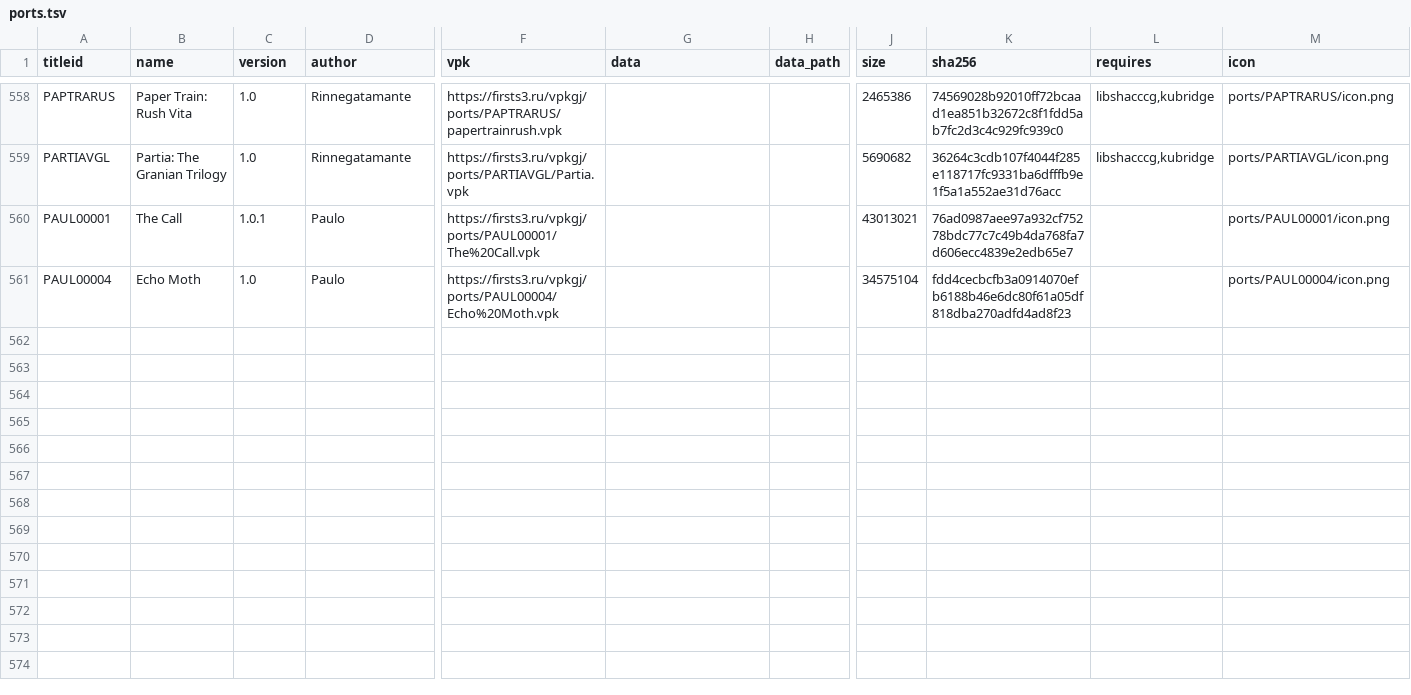
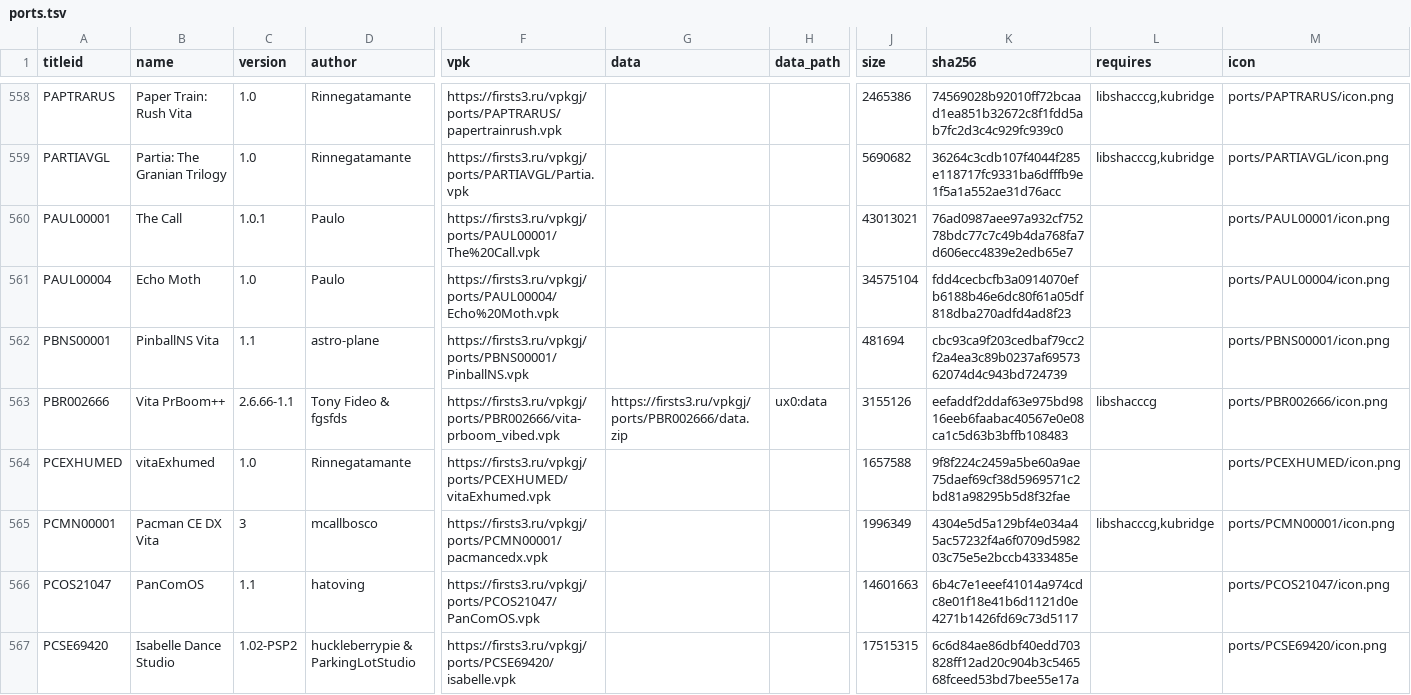
Before and after one commit to Risaro/vpkgj-db, a TSV file: catalog/ports.tsv, drawn as a sheet; only a part is shown, gaps mark what is left out; rows hold the shown columns only; the diff names each change by its address in the sheet, - before the commit and + after, or states it on an @@ line.

Commit message:
Khoumbryu i porty iz VitaDB

```diff
--- a/catalog/ports.tsv
+++ b/catalog/ports.tsv
+row 562: PBNS00001 | PinballNS Vita | 1.1 | astro-plane | https://firsts3.ru/vpkgj/ports/PBNS00001/PinballNS.vpk |  |  | 481694 | cbc93ca9f203cedbaf79cc2f2a4ea3c89b0237af6957362074d4c943bd724739 |  | ports/PBNS00001/icon.png
+row 563: PBR002666 | Vita PrBoom++ | 2.6.66-1.1 | Tony Fideo & fgsfds | https://firsts3.ru/vpkgj/ports/PBR002666/vita-prboom_vibed.vpk | https://firsts3.ru/vpkgj/ports/PBR002666/data.zip | ux0:data | 3155126 | eefaddf2ddaf63e975bd9816eeb6faabac40567e0e08ca1c5d63b3bffb108483 | libshacccg | ports/PBR002666/icon.png
+row 564: PCEXHUMED | vitaExhumed | 1.0 | Rinnegatamante | https://firsts3.ru/vpkgj/ports/PCEXHUMED/vitaExhumed.vpk |  |  | 1657588 | 9f8f224c2459a5be60a9ae75daef69cf38d5969571c2bd81a98295b5d8f32fae |  | ports/PCEXHUMED/icon.png
+row 565: PCMN00001 | Pacman CE DX Vita | 3 | mcallbosco | https://firsts3.ru/vpkgj/ports/PCMN00001/pacmancedx.vpk |  |  | 1996349 | 4304e5d5a129bf4e034a45ac57232f4a6f0709d598203c75e5e2bccb4333485e | libshacccg,kubridge | ports/PCMN00001/icon.png
+row 566: PCOS21047 | PanComOS | 1.1 | hatoving | https://firsts3.ru/vpkgj/ports/PCOS21047/PanComOS.vpk |  |  | 14601663 | 6b4c7e1eeef41014a974cdc8e01f18e41b6d1121d0e4271b1426fd69c73d5117 |  | ports/PCOS21047/icon.png
+row 567: PCSE69420 | Isabelle Dance Studio | 1.02-PSP2 | huckleberrypie & ParkingLotStudio | https://firsts3.ru/vpkgj/ports/PCSE69420/isabelle.vpk |  |  | 17515315 | 6c6d84ae86dbf40edd703828ff12ad20c904b3c546568fceed53bd7bee55e17a |  | ports/PCSE69420/icon.png
```
Also changed, not shown: catalog/homebrew.tsv, 35 other files.
